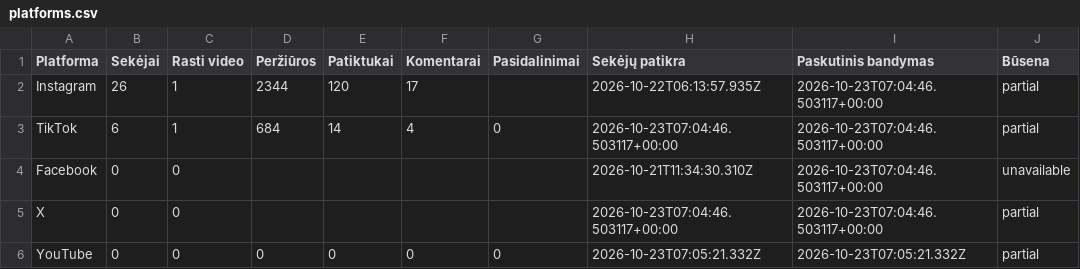
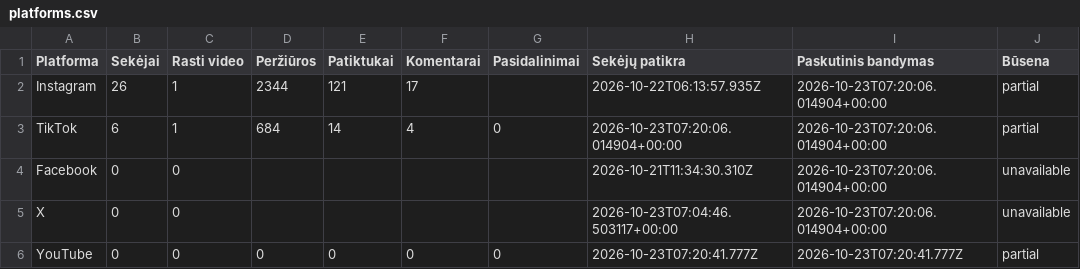
Before and after one commit to Jautis5/cooked-dev-stats, a CSV file: data/dont-get-traced/platforms.csv, drawn as a sheet.

```diff
--- a/data/dont-get-traced/platforms.csv
+++ b/data/dont-get-traced/platforms.csv
@@ -1,6 +1,6 @@
 Platforma,Sekėjai,Rasti video,Peržiūros,Patiktukai,Komentarai,Pasidalinimai,Sekėjų patikra,Paskutinis bandymas,Būsena
-Instagram,26,1,2344,120,17,,2026-10-22T06:13:57.935Z,2026-10-23T07:04:46.503117+00:00,partial
-TikTok,6,1,684,14,4,0,2026-10-23T07:04:46.503117+00:00,2026-10-23T07:04:46.503117+00:00,partial
-Facebook,0,0,,,,,2026-10-21T11:34:30.310Z,2026-10-23T07:04:46.503117+00:00,unavailable
-X,0,0,,,,,2026-10-23T07:04:46.503117+00:00,2026-10-23T07:04:46.503117+00:00,partial
-YouTube,0,0,0,0,0,0,2026-10-23T07:05:21.332Z,2026-10-23T07:05:21.332Z,partial
+Instagram,26,1,2344,121,17,,2026-10-22T06:13:57.935Z,2026-10-23T07:20:06.014904+00:00,partial
+TikTok,6,1,684,14,4,0,2026-10-23T07:20:06.014904+00:00,2026-10-23T07:20:06.014904+00:00,partial
+Facebook,0,0,,,,,2026-10-21T11:34:30.310Z,2026-10-23T07:20:06.014904+00:00,unavailable
+X,0,0,,,,,2026-10-23T07:04:46.503117+00:00,2026-10-23T07:20:06.014904+00:00,unavailable
+YouTube,0,0,0,0,0,0,2026-10-23T07:20:41.777Z,2026-10-23T07:20:41.777Z,partial
```
Also changed, not shown: data/dont-get-traced/metrics.csv, data/dont-get-traced/posts.csv, 13 other files.
